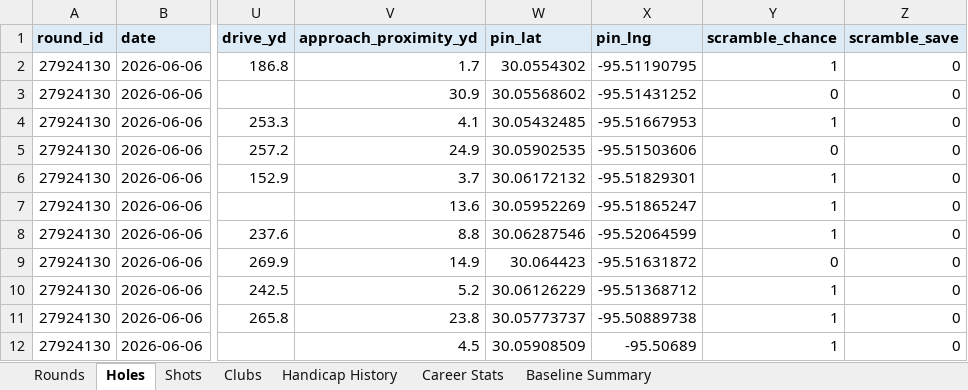
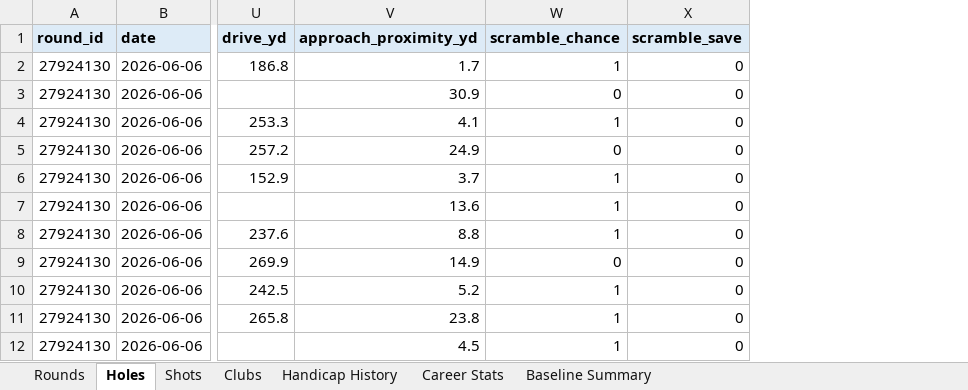
Before and after one commit to chrisdecali/arccos-sg-baseline, an Excel workbook: arccos_sg_baseline.xlsx, sheet Holes, drawn as a sheet; only a part is shown, gaps mark what is left out; values as stored, in another font and other column widths than the file's, no borders; the diff names each change by its address in the sheet, - before the commit and + after, or states it on an @@ line.

```diff
--- a/arccos_sg_baseline.xlsx (sheet Holes)
+++ b/arccos_sg_baseline.xlsx (sheet Holes)
-column W (pin_lat), rows 2-12: 30.0554302 | 30.05568602 | 30.05432485 | 30.05902535 | 30.06172132 | 30.05952269 | 30.06287546 | 30.064423 | 30.06126229 | 30.05773737 | 30.05908509
-column X (pin_lng), rows 2-12: -95.51190795 | -95.51431252 | -95.51667953 | -95.51503606 | -95.51829301 | -95.51865247 | -95.52064599 | -95.51631872 | -95.51368712 | -95.50889738 | -95.50689
```
Also changed, not shown: sheet Shots, sheet Baseline Summary, 5 other files.
